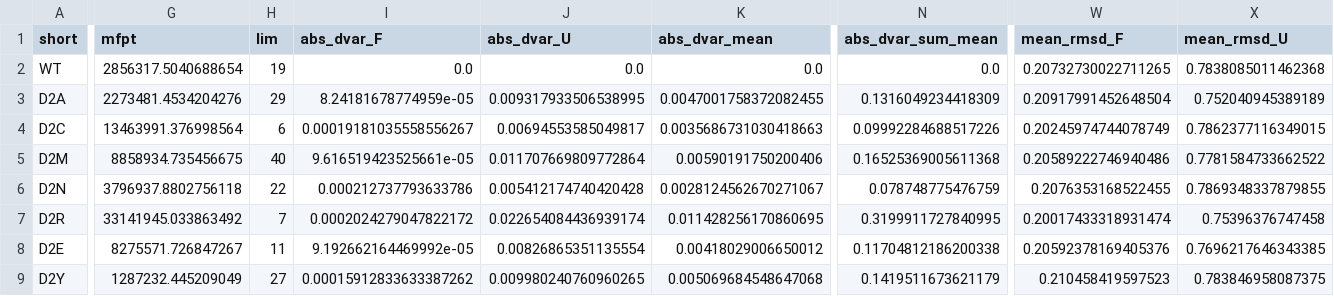
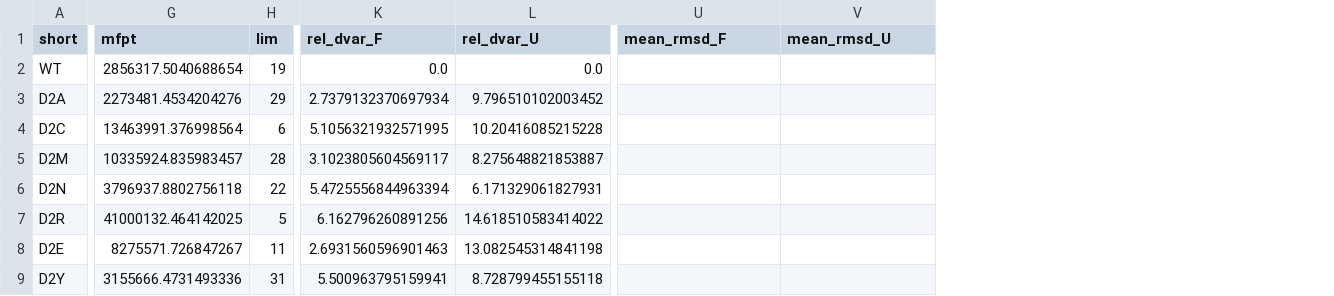
Before and after one commit to MendelsResearchGroup/guiding-peptide-kinetics, a CSV file: data/hlda_summary_tF=0.25_tU=0.68.csv, drawn as a sheet; only a part is shown, gaps mark what is left out; removed rows and columns are numbered as before the commit, all else as after; the diff covers the shown part only; the diff names each change by its address in the sheet, - before the commit and + after, or states it on an @@ line.

```diff
--- a/data/hlda_summary_tF=0.25_tU=0.68.csv
+++ b/data/hlda_summary_tF=0.25_tU=0.68.csv
-column I (abs_dvar_F), rows 2-9: 0.0 | 8.24181678774959e-05 | 0.00019181035558556267 | 9.616519423525661e-05 | 0.000212737793633786 | 0.0002024279047822172 | 9.192662164469992e-05 | 0.00015912833633387262
-column J (abs_dvar_U), rows 2-9: 0.0 | 0.009317933506538995 | 0.00694553585049817 | 0.011707669809772864 | 0.005412174740420428 | 0.022654084436939174 | 0.00826865351135554 | 0.009980240760960265
-column K (abs_dvar_mean), rows 2-9: 0.0 | 0.0047001758372082455 | 0.0035686731030418663 | 0.00590191750200406 | 0.0028124562670271067 | 0.011428256170860695 | 0.00418029006650012 | 0.005069684548647068
-column N (abs_dvar_sum_mean), rows 2-9: 0.0 | 0.1316049234418309 | 0.09992284688517226 | 0.16525369005611368 | 0.078748775476759 | 0.3199911727840995 | 0.11704812186200338 | 0.1419511673621179
+column K (rel_dvar_F), rows 2-9: 0.0 | 2.7379132370697934 | 5.1056321932571995 | 3.1023805604569117 | 5.4725556844963394 | 6.162796260891256 | 2.6931560596901463 | 5.500963795159941
+column L (rel_dvar_U), rows 2-9: 0.0 | 9.796510102003452 | 10.20416085215228 | 8.275648821853887 | 6.171329061827931 | 14.618510583414022 | 13.082545314841198 | 8.728799455155118
-U2 (mean_rmsd_F): 0.20732730022711265
+U2 (mean_rmsd_F): (empty)
-V2 (mean_rmsd_U): 0.7838085011462368
+V2 (mean_rmsd_U): (empty)
-U3 (mean_rmsd_F): 0.20917991452648504
+U3 (mean_rmsd_F): (empty)
-V3 (mean_rmsd_U): 0.752040945389189
+V3 (mean_rmsd_U): (empty)
-U4 (mean_rmsd_F): 0.20245974744078749
+U4 (mean_rmsd_F): (empty)
-V4 (mean_rmsd_U): 0.7862377116349015
+V4 (mean_rmsd_U): (empty)
-G5 (mfpt): 8858934.735456675
+G5 (mfpt): 10335924.835983457
-H5 (lim): 40
+H5 (lim): 28
-U5 (mean_rmsd_F): 0.20589222746940486
+U5 (mean_rmsd_F): (empty)
-V5 (mean_rmsd_U): 0.7781584733662522
+V5 (mean_rmsd_U): (empty)
-U6 (mean_rmsd_F): 0.2076353168522455
+U6 (mean_rmsd_F): (empty)
-V6 (mean_rmsd_U): 0.7869348337879855
+V6 (mean_rmsd_U): (empty)
-G7 (mfpt): 33141945.033863492
+G7 (mfpt): 41000132.464142025
-H7 (lim): 7
+H7 (lim): 5
-U7 (mean_rmsd_F): 0.20017433318931474
+U7 (mean_rmsd_F): (empty)
-V7 (mean_rmsd_U): 0.75396376747458
+V7 (mean_rmsd_U): (empty)
-U8 (mean_rmsd_F): 0.20592378169405376
+U8 (mean_rmsd_F): (empty)
-V8 (mean_rmsd_U): 0.7696217646343385
+V8 (mean_rmsd_U): (empty)
-G9 (mfpt): 1287232.445209049
+G9 (mfpt): 3155666.4731493336
-H9 (lim): 27
+H9 (lim): 31
-U9 (mean_rmsd_F): 0.210458419597523
+U9 (mean_rmsd_F): (empty)
-V9 (mean_rmsd_U): 0.783846958087375
+V9 (mean_rmsd_U): (empty)
```
Also changed, not shown: 2 added rows and 79 edited cells elsewhere in this file, data/hlda_best_thresholds.csv, 2 other files.
